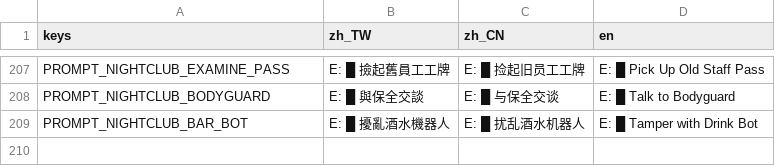
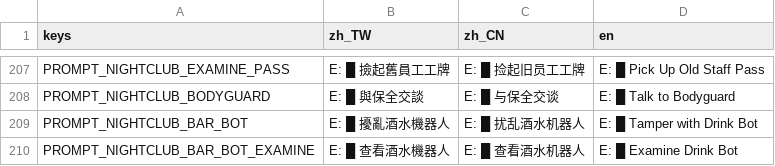
Before and after one commit to shellpig/After-The-Model, a CSV file: locale/ui.csv, drawn as a sheet; only a part is shown, gaps mark what is left out; the diff names each change by its address in the sheet, - before the commit and + after, or states it on an @@ line.

```diff
--- a/locale/ui.csv
+++ b/locale/ui.csv
+row 210: PROMPT_NIGHTCLUB_BAR_BOT_EXAMINE | E: █ 查看酒水機器人 | E: █ 查看酒水机器人 | E: █ Examine Drink Bot
```
Also changed, not shown: locale/story.csv, 6 other files.
